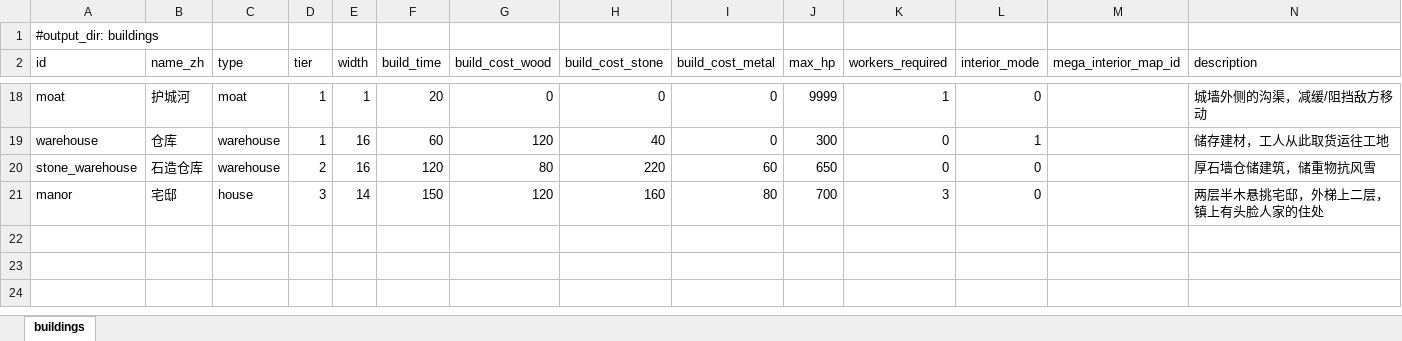
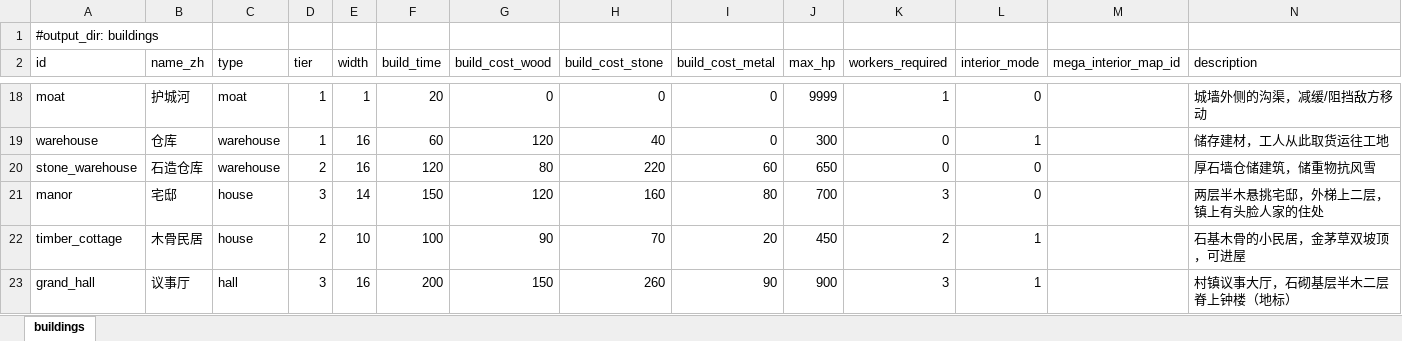
Before and after one commit to fanboran/stickworld, an Excel workbook: stick-world/config/excel/建筑数据.xlsx, sheet buildings, drawn as a sheet; only a part is shown, gaps mark what is left out; values as stored, in another font and other column widths than the file's, no borders; rows hold the shown columns only; the diff names each change by its address in the sheet, - before the commit and + after, or states it on an @@ line.

Commit message:
feat(building_gen): 多材质家族扩充——城墙外壳化/木骨民居/议事厅/茅草v12笔触
- wall_tier 系列外壳化: wall_segment.gd 一脚本管四段(wall_kind+gate_mode 场景注入),
  四场景迁 BuildingExterior 子类+调色板模式, 石作装配复用(StoneBrickGen+Sprite2D);
  PassageBarrier/StandPlatform 碰撞几何逐字节保留, 阶段 F 城墙字段逻辑未动
- 新变体: timber_cottage 木骨民居(10格T2, 石基+半木+金茅草, interior_mode=1 含内饰),
  grand_hall 议事厅(16格T3地标, 石砌角石+半木悬挑+外梯阳台+脊上钟楼, interior_mode=1)
- Excel 建筑数据加 2 行重导出(presets.tres 已还原), api 注册表同步
- 茅草笔触 v12: make_thatch_layered 加可选 opts(slant/stretch/slender/taper_min),
  缺省与 v11 逐像素一致; texture_gen api 转发签名同步; _slope_thatch_tex 透传 opts
- 基类新通用件 _thatch_roof(对称脊线+露头条藏边, 供批次 6 村庄复用)
- 验收渲染工具: render_walls/render_thatch_compare/render_variants, render_interior 加新变体

```diff
--- a/stick-world/config/excel/建筑数据.xlsx (sheet buildings)
+++ b/stick-world/config/excel/建筑数据.xlsx (sheet buildings)
+row 22: timber_cottage | 木骨民居 | house | 2 | 10 | 100 | 90 | 70 | 20 | 450 | 2 | 1 |  | 石基木骨的小民居，金茅草双坡顶，可进屋
+row 23: grand_hall | 议事厅 | hall | 3 | 16 | 200 | 150 | 260 | 90 | 900 | 3 | 1 |  | 村镇议事大厅，石砌基层半木二层脊上钟楼（地标）
```
Also changed, not shown: 30 other files.
